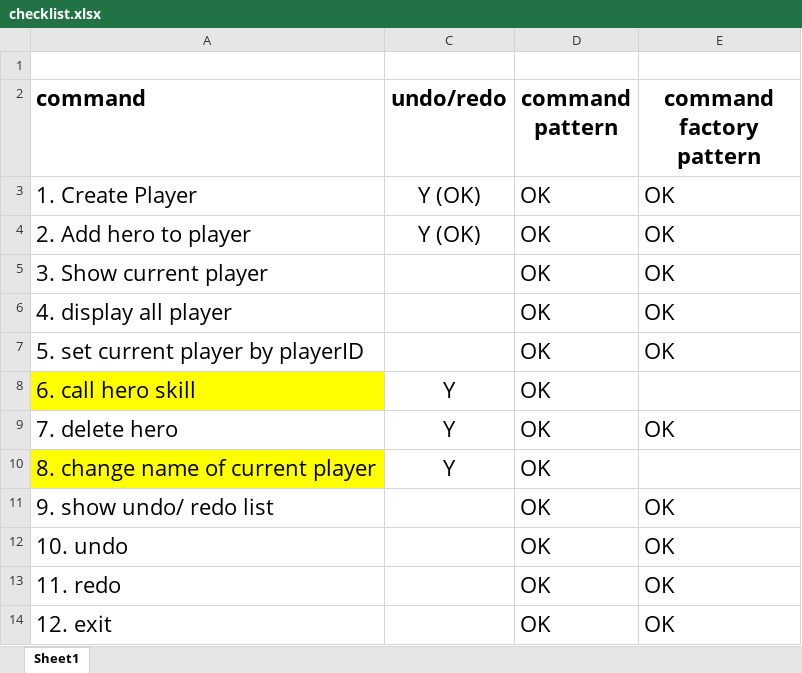
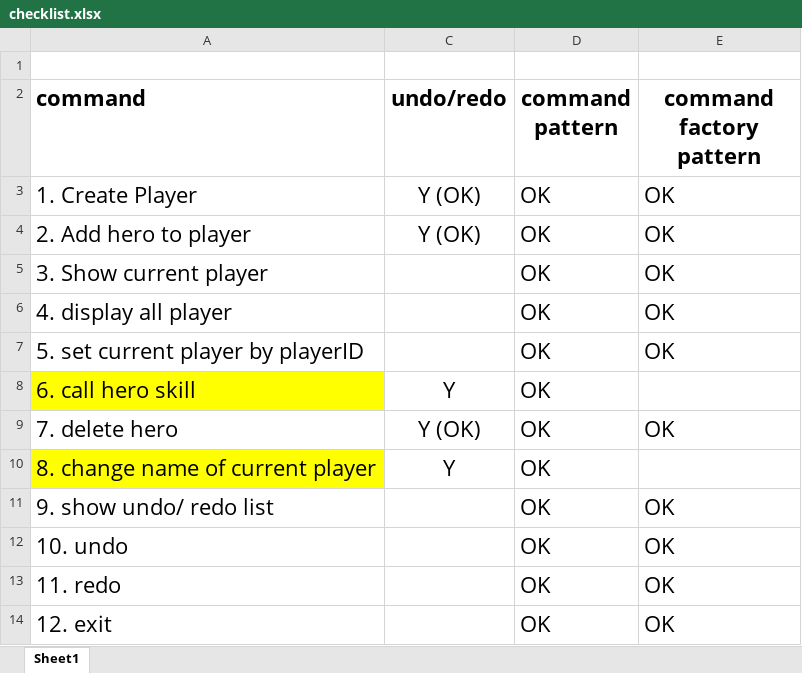
Before and after one commit to wailim0506/ITP4507_Assignment, an Excel workbook: checklist.xlsx, sheet Sheet1, drawn as a sheet; values as stored, in another font and other column widths than the file's, no borders; the diff names each change by its address in the sheet, - before the commit and + after, or states it on an @@ line.

```diff
--- a/checklist.xlsx (sheet Sheet1)
+++ b/checklist.xlsx (sheet Sheet1)
-C9 (undo/redo): Y
+C9 (undo/redo): Y (OK)
```
Also changed, not shown: 6 other files.
